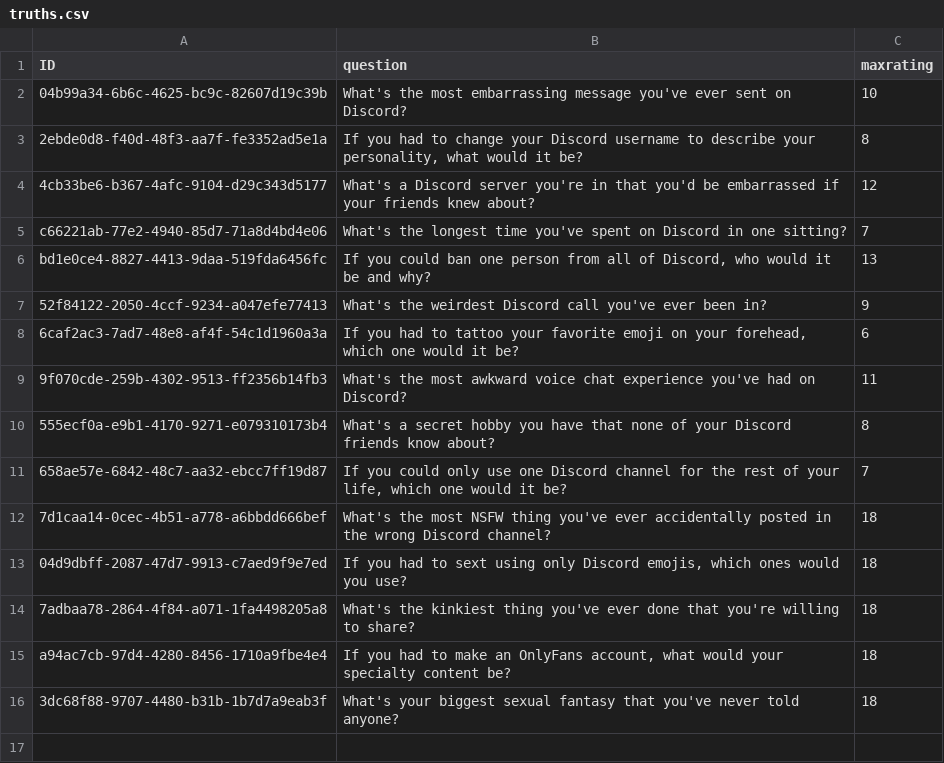
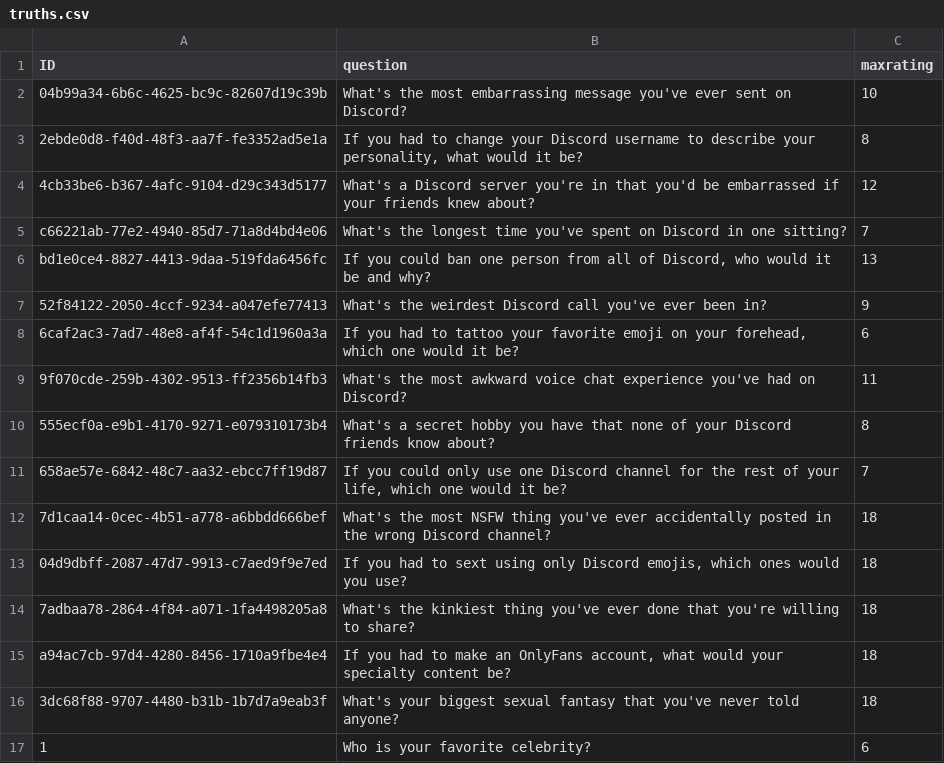
Before and after one commit to The-Orange-Squad/toad, a CSV file: truths.csv, drawn as a sheet.

```diff
--- a/truths.csv
+++ b/truths.csv
@@ -16 +16,2 @@ a94ac7cb-97d4-4280-8456-1710a9fbe4e4,"If you had to make an OnlyFans account, wh
 3dc68f88-9707-4480-b31b-1b7d7a9eab3f,What's your biggest sexual fantasy that you've never told anyone?,18
+1,Who is your favorite celebrity?,6
```
Also changed, not shown: 3 other files.
